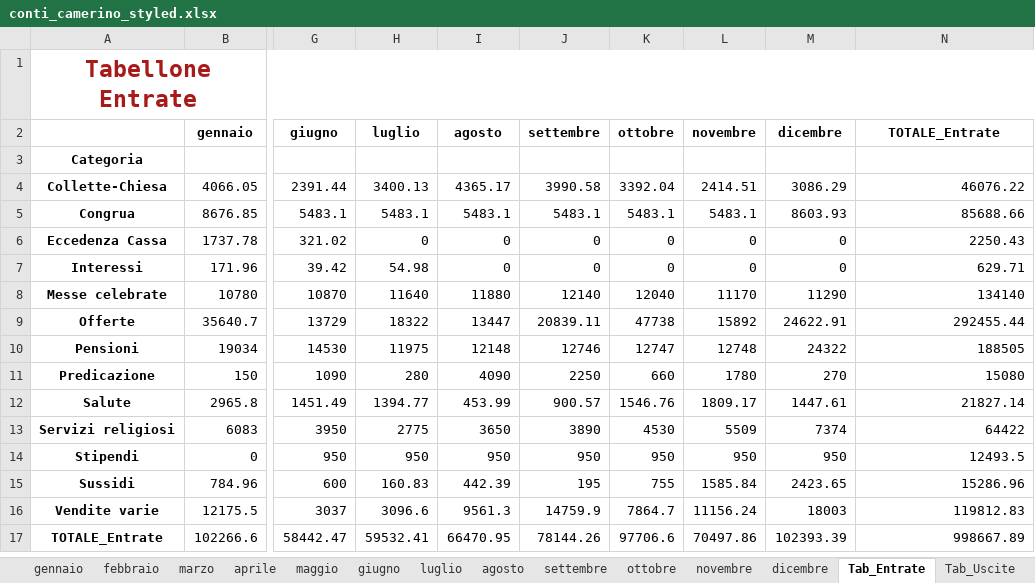
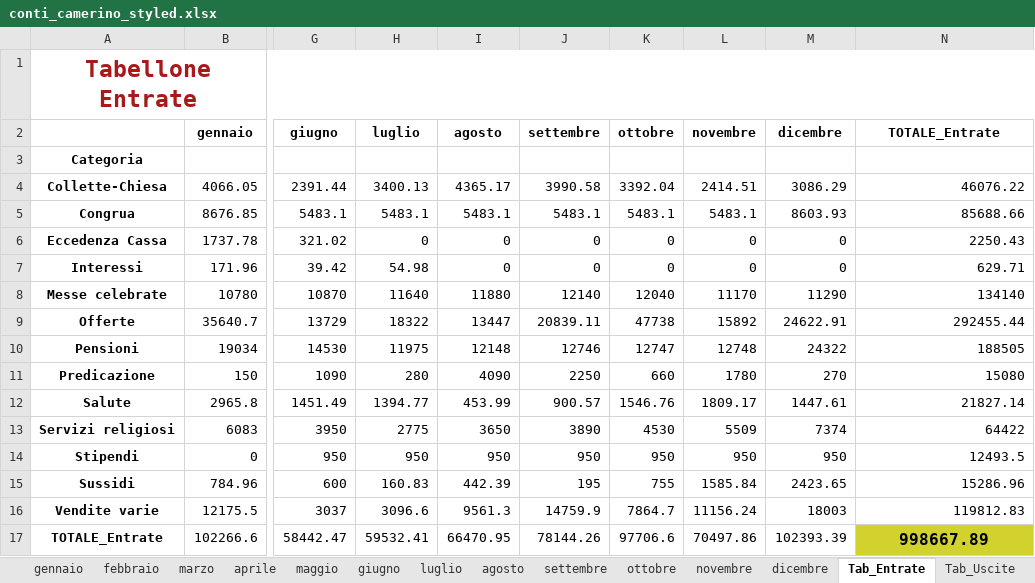
Before and after one commit to fragiaco/python_CONTI_01, an Excel workbook: conti_camerino_styled.xlsx, sheet Tab_Entrate, drawn as a sheet; only a part is shown, gaps mark what is left out; values as stored, in another font and other column widths than the file's, no borders; the diff names each change by its address in the sheet, - before the commit and + after, or states it on an @@ line.

Commit message:
conti_camerino_07 tabellone_ landscape e pivot

```diff
--- a/conti_camerino_styled.xlsx (sheet Tab_Entrate)
+++ b/conti_camerino_styled.xlsx (sheet Tab_Entrate)
@@ N17 fill: none → #D1D22E, bold: off → on, text size: larger, alignment: right → center @@
```
Also changed, not shown: 1 other file.
